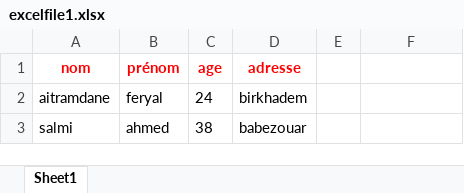
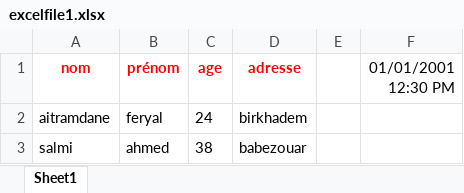
Before and after one commit to AITRamdaneferyal/yal-pyexcel, an Excel workbook: excelfile1.xlsx, sheet Sheet1, drawn as a sheet; values as stored, in another font and other column widths than the file's, no borders; the diff names each change by its address in the sheet, - before the commit and + after, or states it on an @@ line.

```diff
--- a/excelfile1.xlsx (sheet Sheet1)
+++ b/excelfile1.xlsx (sheet Sheet1)
-F1: (empty)
+F1: 01/01/2001 12:30 PM
```
Also changed, not shown: 2 other files.
